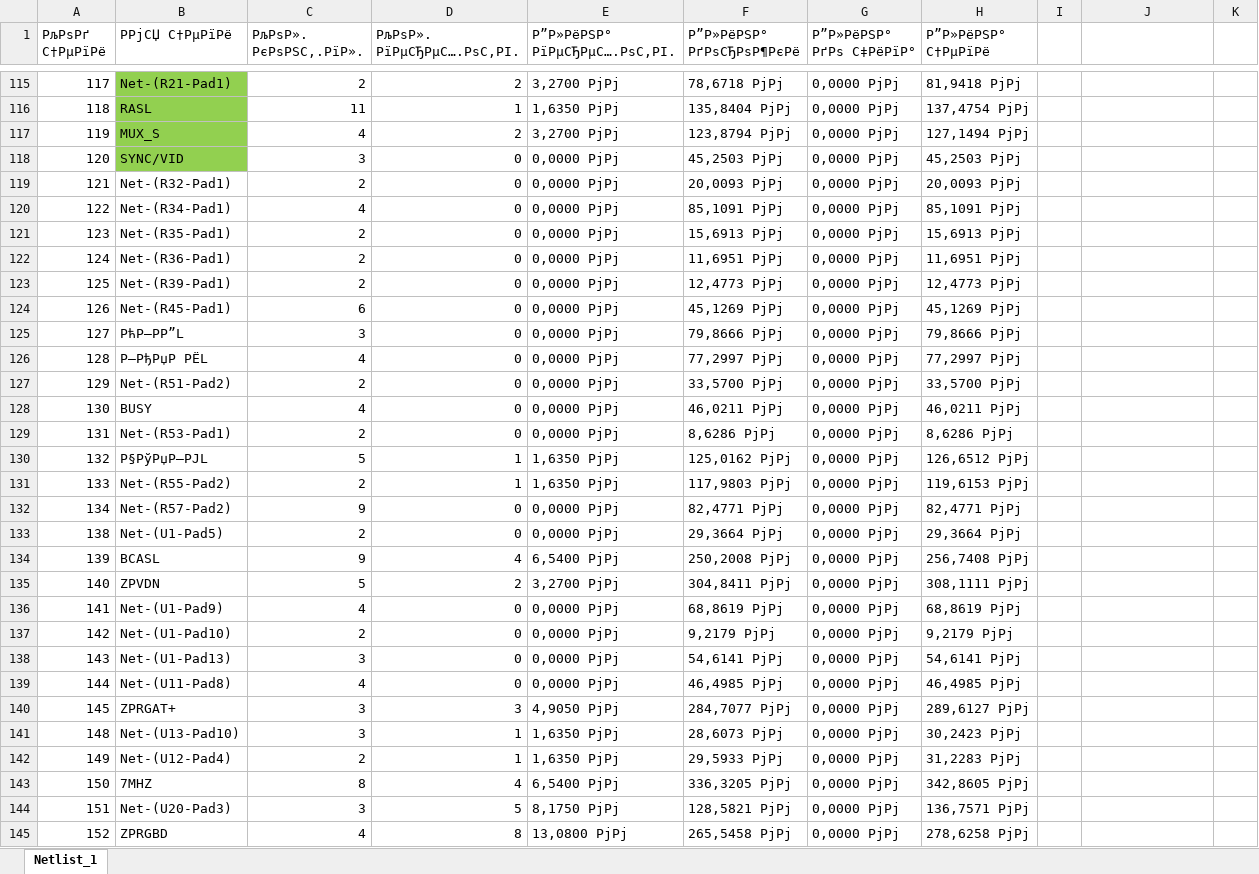
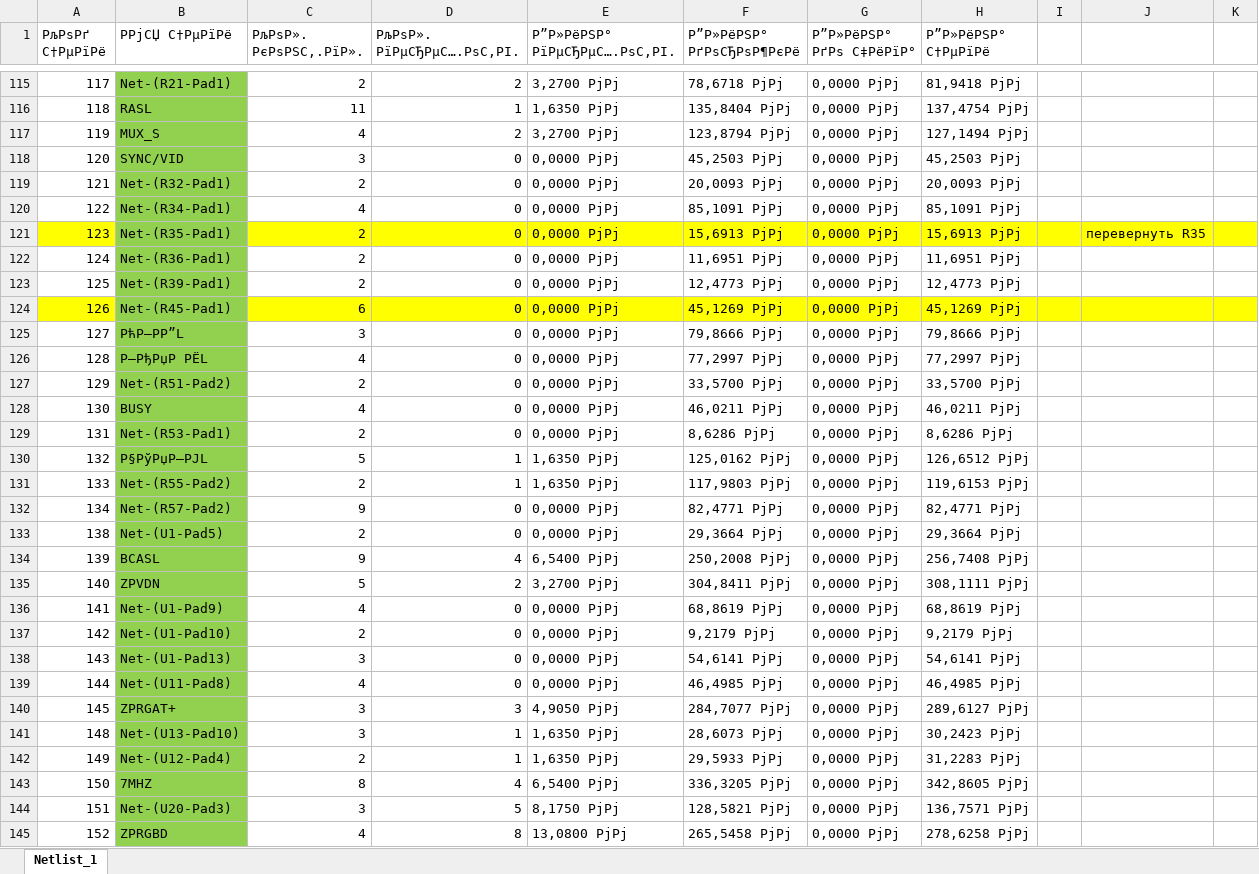
Before and after one commit to madcatse/Delta-S-M, an Excel workbook: docs/Netlist_1.xlsx, sheet Netlist_1, drawn as a sheet; only a part is shown, gaps mark what is left out; values as stored, in another font and other column widths than the file's, no borders; the diff covers the shown part only; the diff names each change by its address in the sheet, - before the commit and + after, or states it on an @@ line.

```diff
--- a/docs/Netlist_1.xlsx (sheet Netlist_1)
+++ b/docs/Netlist_1.xlsx (sheet Netlist_1)
-B119:B145 fill: none
+B119:B145 fill: #92D050
-A121 fill: none
+A121 fill: #FFFF00
-C121:K121 fill: none
+C121:K121 fill: #FFFF00
-J121: (empty)
+J121: перевернуть R35
-A124 fill: none
+A124 fill: #FFFF00
-C124:K124 fill: none
+C124:K124 fill: #FFFF00
```
Also changed, not shown: 1 edited cell and cell formats elsewhere in this sheet, 5 other files.
